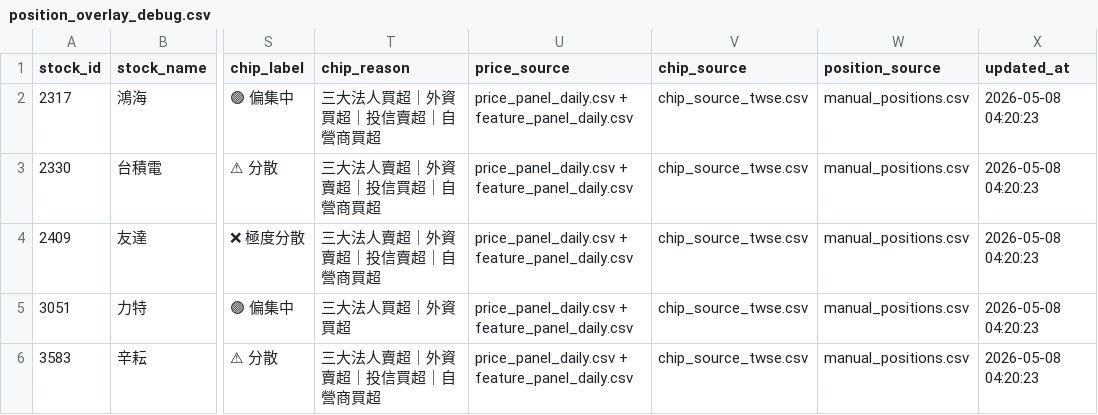
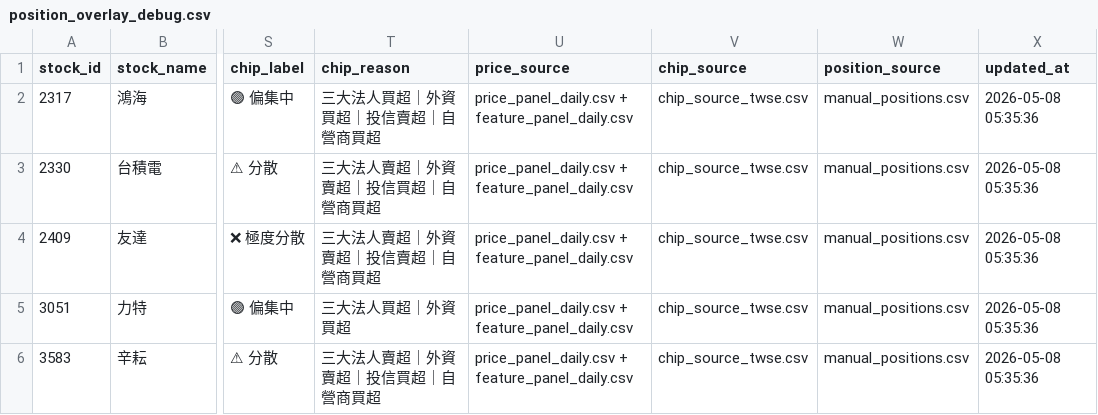
Before and after one commit to bichcs5566-alt/V204-app, a CSV file: mobile_dashboard_v1/data/position_overlay_debug.csv, drawn as a sheet; only a part is shown, gaps mark what is left out; the diff names each change by its address in the sheet, - before the commit and + after, or states it on an @@ line.

```diff
--- a/mobile_dashboard_v1/data/position_overlay_debug.csv
+++ b/mobile_dashboard_v1/data/position_overlay_debug.csv
-X2:X6 (updated_at): 2026-05-08 04:20:23
+X2:X6 (updated_at): 2026-05-08 05:35:36
```
Also changed, not shown: manual_positions.csv, mobile_dashboard_v1/data/manual_positions.csv, 46 other files.
